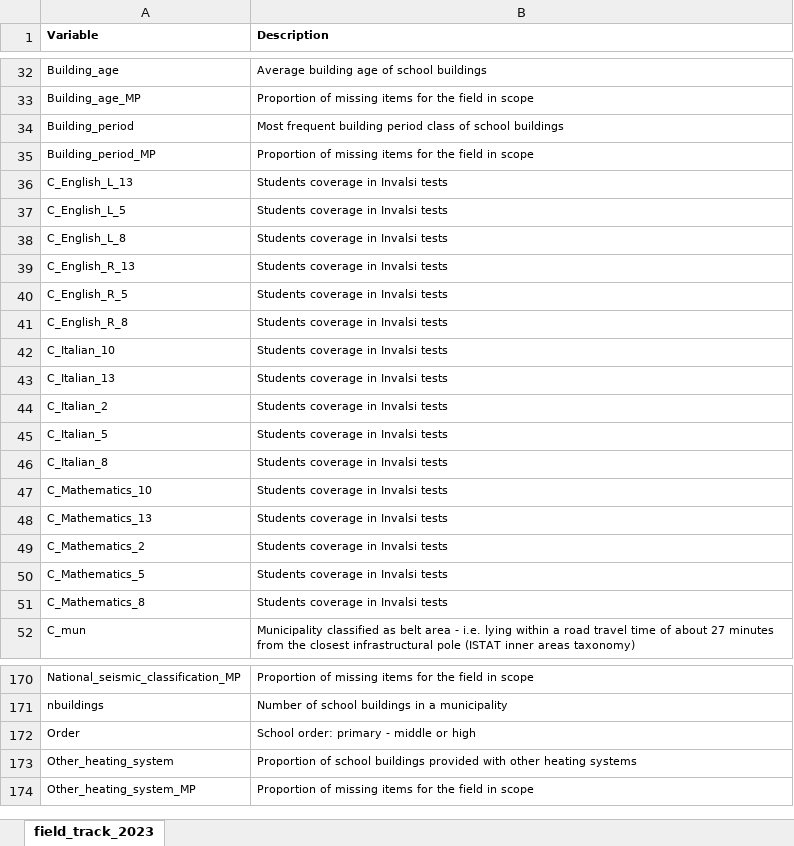
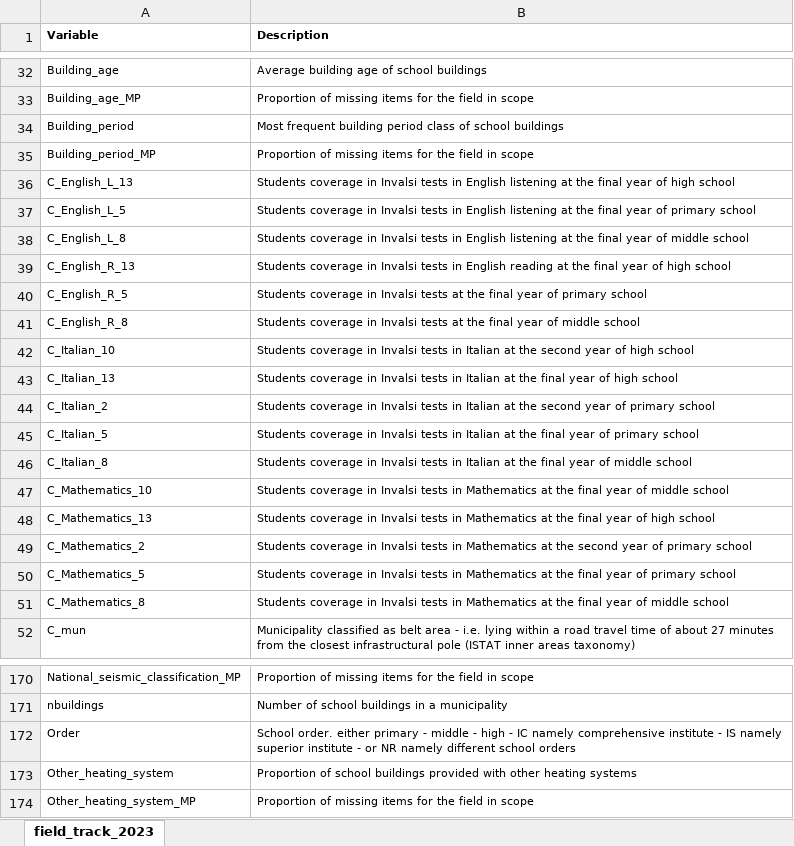
Before and after one commit to lcef97/AMELIA_datasets, an Excel workbook: Complete data/field_track.xlsx, sheet field_track_2023, drawn as a sheet; only a part is shown, gaps mark what is left out; values as stored, in another font and other column widths than the file's, no borders; the diff covers the shown part only; the diff names each change by its address in the sheet, - before the commit and + after, or states it on an @@ line.

Commit message:
more informative fields descriptions for classroom size and invalsi

```diff
--- a/Complete data/field_track.xlsx (sheet field_track_2023)
+++ b/Complete data/field_track.xlsx (sheet field_track_2023)
-B36 (Description): …Invalsi tests
+B36 (Description): …Invalsi tests in English listening at the final year of high school
-B37 (Description): …Invalsi tests
+B37 (Description): …Invalsi tests in English listening at the final year of primary school
-B38 (Description): …Invalsi tests
+B38 (Description): …Invalsi tests in English listening at the final year of middle school
-B39 (Description): …Invalsi tests
+B39 (Description): …Invalsi tests in English reading at the final year of high school
-B40 (Description): …Invalsi tests
+B40 (Description): …Invalsi tests at the final year of primary school
-B41 (Description): …Invalsi tests
+B41 (Description): …Invalsi tests at the final year of middle school
-B42 (Description): …Invalsi tests
+B42 (Description): …Invalsi tests in Italian at the second year of high school
-B43 (Description): …Invalsi tests
+B43 (Description): …Invalsi tests in Italian at the final year of high school
-B44 (Description): …Invalsi tests
+B44 (Description): …Invalsi tests in Italian at the second year of primary school
-B45 (Description): …Invalsi tests
+B45 (Description): …Invalsi tests in Italian at the final year of primary school
-B46 (Description): …Invalsi tests
+B46 (Description): …Invalsi tests in Italian at the final year of middle school
-B47 (Description): …Invalsi tests
+B47 (Description): …Invalsi tests in Mathematics at the final year of middle school
-B48 (Description): …Invalsi tests
+B48 (Description): …Invalsi tests in Mathematics at the final year of high school
-B49 (Description): …Invalsi tests
+B49 (Description): …Invalsi tests in Mathematics at the second year of primary school
-B50 (Description): …Invalsi tests
+B50 (Description): …Invalsi tests in Mathematics at the final year of primary school
-B51 (Description): …Invalsi tests
+B51 (Description): …Invalsi tests in Mathematics at the final year of middle school
-B172 (Description): School order: primary - middle or high
+B172 (Description): School order. either primary - middle - high - IC namely comprehensive institute - IS namely superior institute - or NR namely different school orders
```
Also changed, not shown: 71 edited cells elsewhere in this sheet, 2 other files.
